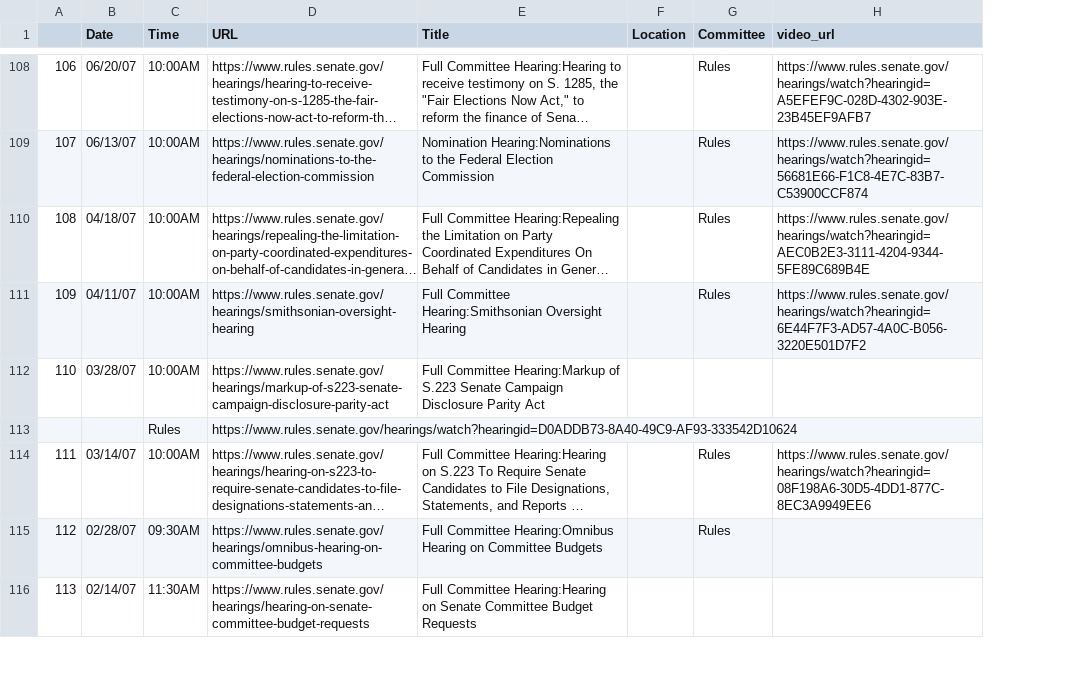
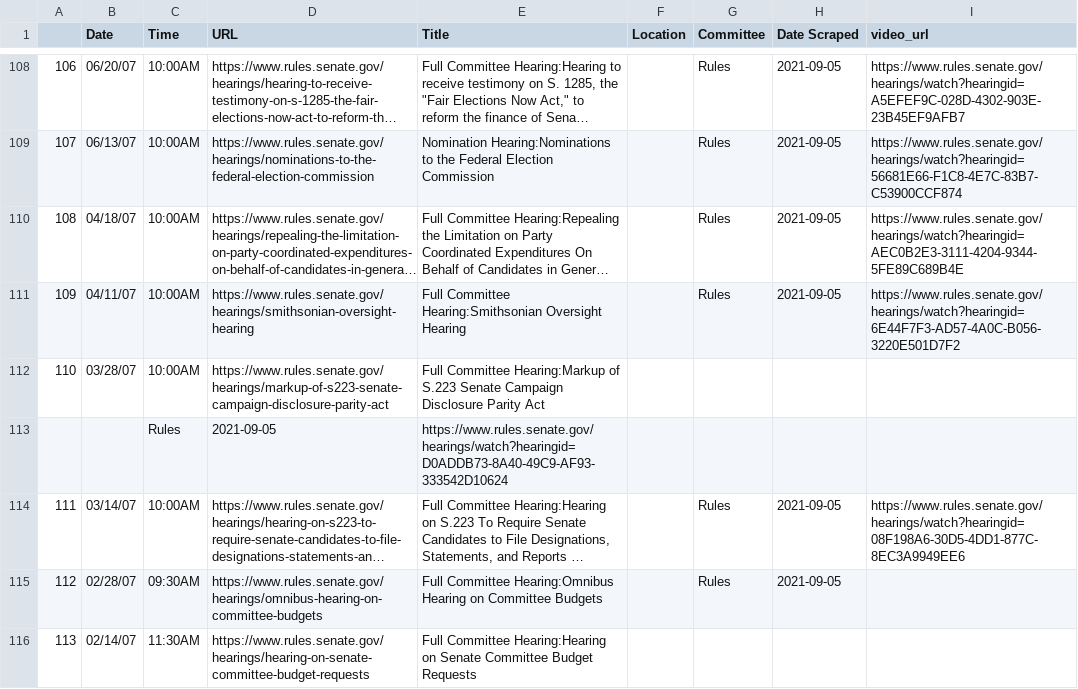
Before and after one commit to Leschonander/SenateVideoScraper, a CSV file: SenateVideoFiles/Rules.csv, drawn as a sheet; only a part is shown, gaps mark what is left out; long unchanged cells end in …; removed rows and columns are numbered as before the commit, all else as after; the diff covers the shown part only; the diff names each change by its address in the sheet, - before the commit and + after, or states it on an @@ line.

```diff
--- a/SenateVideoFiles/Rules.csv
+++ b/SenateVideoFiles/Rules.csv
+column H (Date Scraped), rows 108-111: all 2021-09-05; rows 114-115: 2021-09-05 | 2021-09-05
-row 113:  |  | Rules | https://www.rules.senate.gov/hearings/watch?hearingid=D0ADDB73-8A40-49C9-AF93-333542D10624
+row 113:  |  | Rules | 2021-09-05 | https://www.rules.senate.gov/hearings/watch?hearingid=D0ADDB73-8A40-49C9-AF93-333542D10624
```
Also changed, not shown: 3 added rows and 3 removed rows elsewhere in this file, 19 other files.
